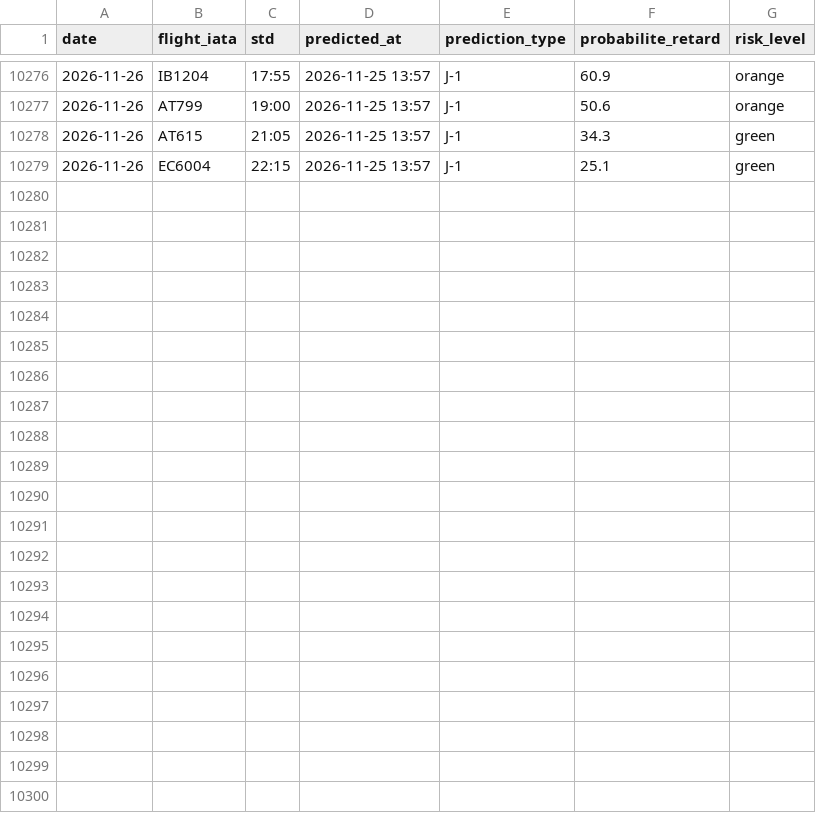
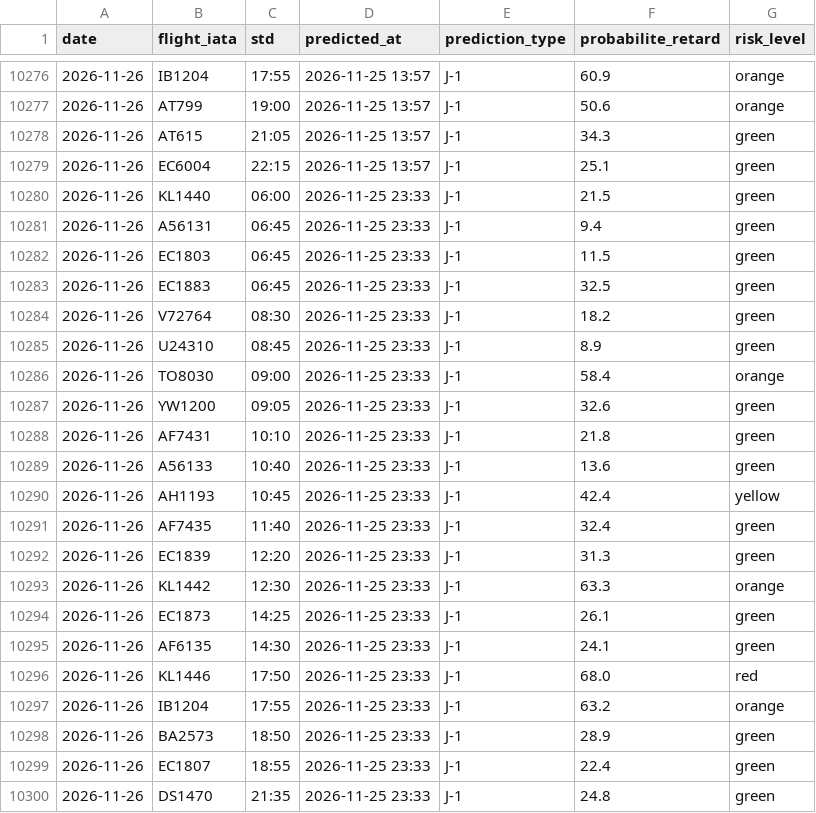
Before and after one commit to gauthierpotiron-pixel/bordeaux-flights, a CSV file: data/predictions_log.csv, drawn as a sheet; only a part is shown, gaps mark what is left out.

```diff
--- a/data/predictions_log.csv
+++ b/data/predictions_log.csv
@@ -10279 +10279,22 @@ date,flight_iata,std,predicted_at,prediction_type,probabilite_retard,risk_level
 2026-11-26,EC6004,22:15,2026-11-25 13:57,J-1,25.1,green
+2026-11-26,KL1440,06:00,2026-11-25 23:33,J-1,21.5,green
+2026-11-26,A56131,06:45,2026-11-25 23:33,J-1,9.4,green
+2026-11-26,EC1803,06:45,2026-11-25 23:33,J-1,11.5,green
+2026-11-26,EC1883,06:45,2026-11-25 23:33,J-1,32.5,green
+2026-11-26,V72764,08:30,2026-11-25 23:33,J-1,18.2,green
+2026-11-26,U24310,08:45,2026-11-25 23:33,J-1,8.9,green
+2026-11-26,TO8030,09:00,2026-11-25 23:33,J-1,58.4,orange
+2026-11-26,YW1200,09:05,2026-11-25 23:33,J-1,32.6,green
+2026-11-26,AF7431,10:10,2026-11-25 23:33,J-1,21.8,green
+2026-11-26,A56133,10:40,2026-11-25 23:33,J-1,13.6,green
+2026-11-26,AH1193,10:45,2026-11-25 23:33,J-1,42.4,yellow
+2026-11-26,AF7435,11:40,2026-11-25 23:33,J-1,32.4,green
+2026-11-26,EC1839,12:20,2026-11-25 23:33,J-1,31.3,green
+2026-11-26,KL1442,12:30,2026-11-25 23:33,J-1,63.3,orange
+2026-11-26,EC1873,14:25,2026-11-25 23:33,J-1,26.1,green
+2026-11-26,AF6135,14:30,2026-11-25 23:33,J-1,24.1,green
+2026-11-26,KL1446,17:50,2026-11-25 23:33,J-1,68.0,red
+2026-11-26,IB1204,17:55,2026-11-25 23:33,J-1,63.2,orange
+2026-11-26,BA2573,18:50,2026-11-25 23:33,J-1,28.9,green
+2026-11-26,EC1807,18:55,2026-11-25 23:33,J-1,22.4,green
+2026-11-26,DS1470,21:35,2026-11-25 23:33,J-1,24.8,green
```
Also changed, not shown: 2 other files.
